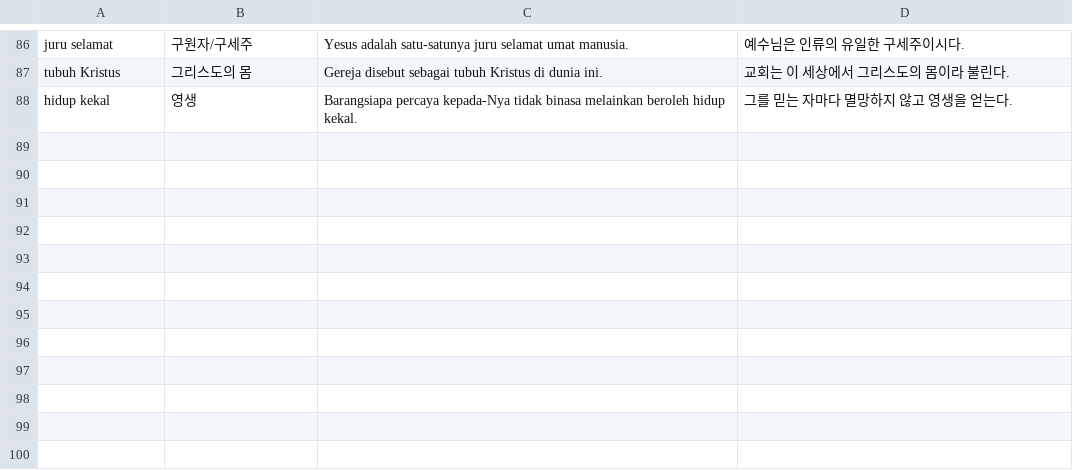
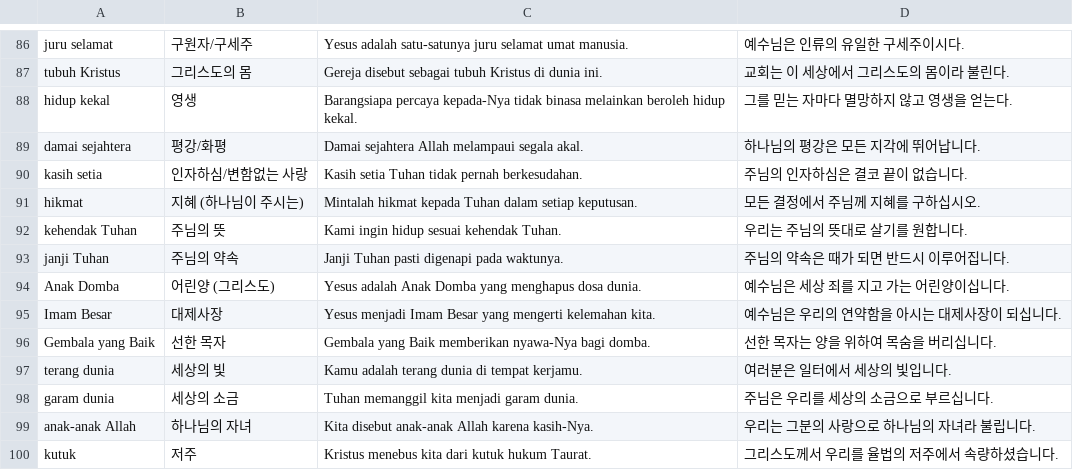
Before and after one commit to cura4world/idkr-buddy, a CSV file: data/categories/30 성경 핵심어.csv, drawn as a sheet; only a part is shown, gaps mark what is left out; the diff names each change by its address in the sheet, - before the commit and + after, or states it on an @@ line.

```diff
--- a/data/categories/30 성경 핵심어.csv
+++ b/data/categories/30 성경 핵심어.csv
+row 89: damai sejahtera | 평강/화평 | Damai sejahtera Allah melampaui segala akal. | 하나님의 평강은 모든 지각에 뛰어납니다.
+row 90: kasih setia | 인자하심/변함없는 사랑 | Kasih setia Tuhan tidak pernah berkesudahan. | 주님의 인자하심은 결코 끝이 없습니다.
+row 91: hikmat | 지혜 (하나님이 주시는) | Mintalah hikmat kepada Tuhan dalam setiap keputusan. | 모든 결정에서 주님께 지혜를 구하십시오.
+row 92: kehendak Tuhan | 주님의 뜻 | Kami ingin hidup sesuai kehendak Tuhan. | 우리는 주님의 뜻대로 살기를 원합니다.
+row 93: janji Tuhan | 주님의 약속 | Janji Tuhan pasti digenapi pada waktunya. | 주님의 약속은 때가 되면 반드시 이루어집니다.
+row 94: Anak Domba | 어린양 (그리스도) | Yesus adalah Anak Domba yang menghapus dosa dunia. | 예수님은 세상 죄를 지고 가는 어린양이십니다.
+row 95: Imam Besar | 대제사장 | Yesus menjadi Imam Besar yang mengerti kelemahan kita. | 예수님은 우리의 연약함을 아시는 대제사장이 되십니다.
+row 96: Gembala yang Baik | 선한 목자 | Gembala yang Baik memberikan nyawa-Nya bagi domba. | 선한 목자는 양을 위하여 목숨을 버리십니다.
+row 97: terang dunia | 세상의 빛 | Kamu adalah terang dunia di tempat kerjamu. | 여러분은 일터에서 세상의 빛입니다.
+row 98: garam dunia | 세상의 소금 | Tuhan memanggil kita menjadi garam dunia. | 주님은 우리를 세상의 소금으로 부르십니다.
+row 99: anak-anak Allah | 하나님의 자녀 | Kita disebut anak-anak Allah karena kasih-Nya. | 우리는 그분의 사랑으로 하나님의 자녀라 불립니다.
+row 100: kutuk | 저주 | Kristus menebus kita dari kutuk hukum Taurat. | 그리스도께서 우리를 율법의 저주에서 속량하셨습니다.
```
Also changed, not shown: data/categories/31 성경 인물·지명.csv, data/categories/33 교리·신학.csv, 4 other files.
